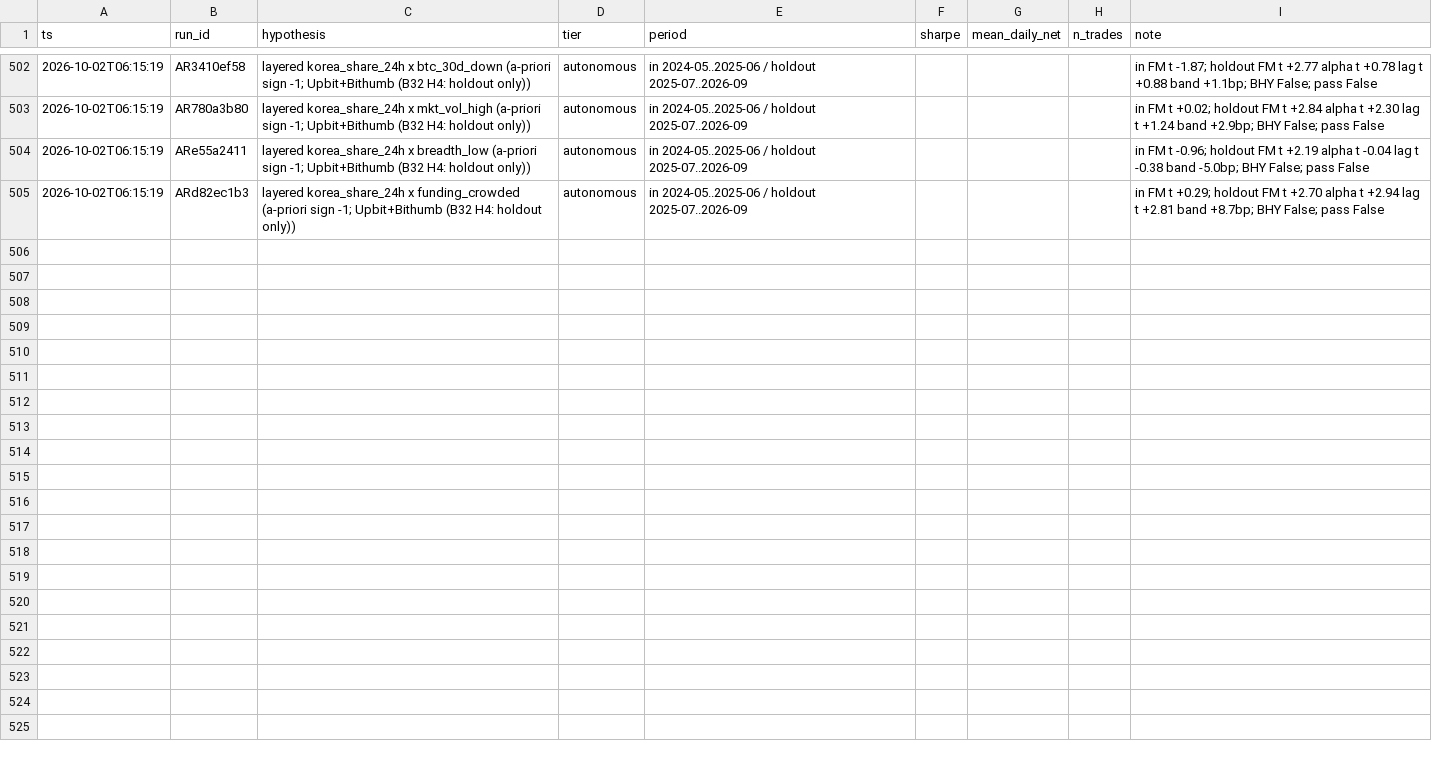
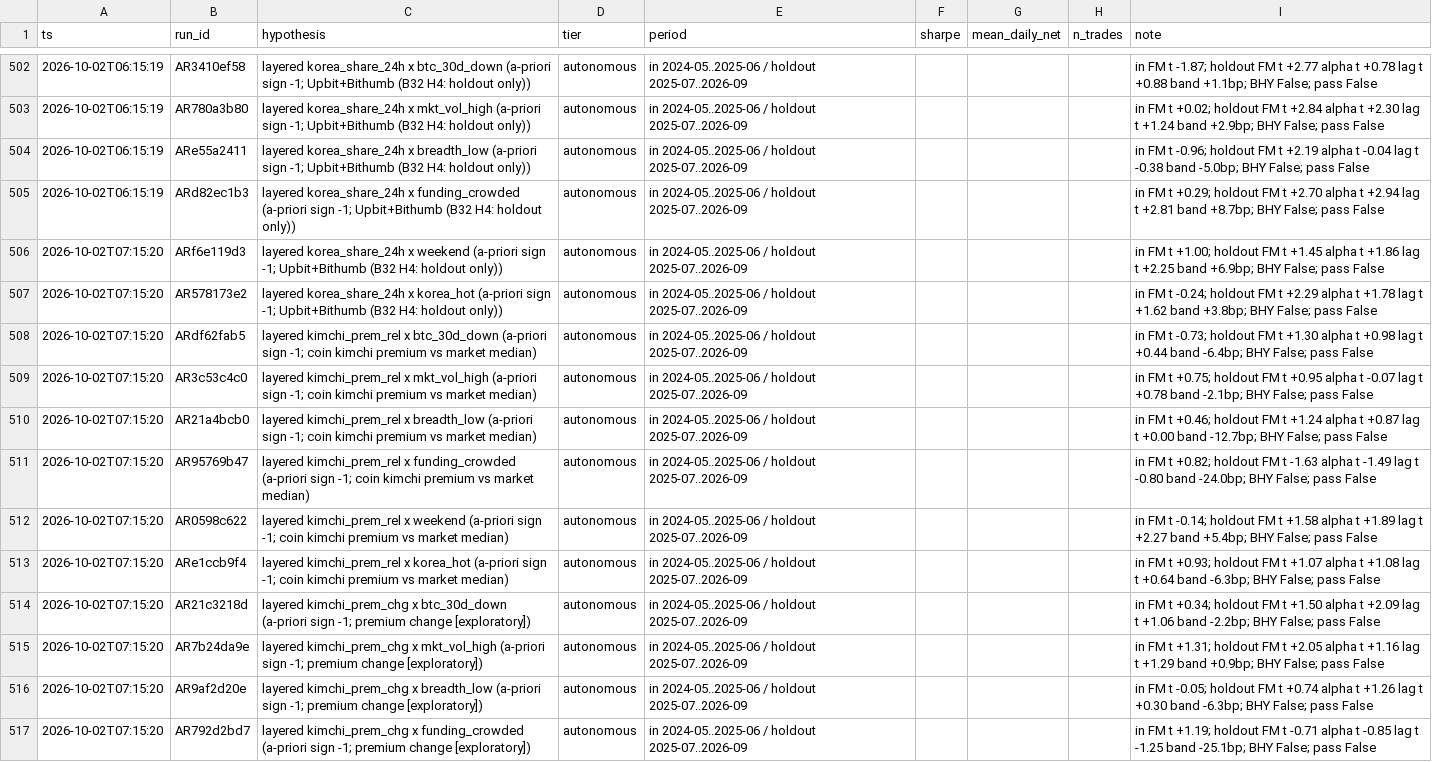
Before and after one commit to TheaWY/AltCoin_Trading, a CSV file: research/trial_ledger.csv, drawn as a sheet; only a part is shown, gaps mark what is left out; the diff names each change by its address in the sheet, - before the commit and + after, or states it on an @@ line.

```diff
--- a/research/trial_ledger.csv
+++ b/research/trial_ledger.csv
+row 506: 2026-10-02T07:15:20 | ARf6e119d3 | layered korea_share_24h x weekend (a-priori sign -1; Upbit+Bithumb (B32 H4: holdout only)) | autonomous | in 2024-05..2025-06 / holdout 2025-07..2026-09 |  |  |  | in FM t +1.00; holdout FM t +1.45 alpha t +1.86 lag t +2.25 band +6.9bp; BHY False; pass False
+row 507: 2026-10-02T07:15:20 | AR578173e2 | layered korea_share_24h x korea_hot (a-priori sign -1; Upbit+Bithumb (B32 H4: holdout only)) | autonomous | in 2024-05..2025-06 / holdout 2025-07..2026-09 |  |  |  | in FM t -0.24; holdout FM t +2.29 alpha t +1.78 lag t +1.62 band +3.8bp; BHY False; pass False
+row 508: 2026-10-02T07:15:20 | ARdf62fab5 | layered kimchi_prem_rel x btc_30d_down (a-priori sign -1; coin kimchi premium vs market median) | autonomous | in 2024-05..2025-06 / holdout 2025-07..2026-09 |  |  |  | in FM t -0.73; holdout FM t +1.30 alpha t +0.98 lag t +0.44 band -6.4bp; BHY False; pass False
+row 509: 2026-10-02T07:15:20 | AR3c53c4c0 | layered kimchi_prem_rel x mkt_vol_high (a-priori sign -1; coin kimchi premium vs market median) | autonomous | in 2024-05..2025-06 / holdout 2025-07..2026-09 |  |  |  | in FM t +0.75; holdout FM t +0.95 alpha t -0.07 lag t +0.78 band -2.1bp; BHY False; pass False
+row 510: 2026-10-02T07:15:20 | AR21a4bcb0 | layered kimchi_prem_rel x breadth_low (a-priori sign -1; coin kimchi premium vs market median) | autonomous | in 2024-05..2025-06 / holdout 2025-07..2026-09 |  |  |  | in FM t +0.46; holdout FM t +1.24 alpha t +0.87 lag t +0.00 band -12.7bp; BHY False; pass False
+row 511: 2026-10-02T07:15:20 | AR95769b47 | layered kimchi_prem_rel x funding_crowded (a-priori sign -1; coin kimchi premium vs market median) | autonomous | in 2024-05..2025-06 / holdout 2025-07..2026-09 |  |  |  | in FM t +0.82; holdout FM t -1.63 alpha t -1.49 lag t -0.80 band -24.0bp; BHY False; pass False
+row 512: 2026-10-02T07:15:20 | AR0598c622 | layered kimchi_prem_rel x weekend (a-priori sign -1; coin kimchi premium vs market median) | autonomous | in 2024-05..2025-06 / holdout 2025-07..2026-09 |  |  |  | in FM t -0.14; holdout FM t +1.58 alpha t +1.89 lag t +2.27 band +5.4bp; BHY False; pass False
+row 513: 2026-10-02T07:15:20 | ARe1ccb9f4 | layered kimchi_prem_rel x korea_hot (a-priori sign -1; coin kimchi premium vs market median) | autonomous | in 2024-05..2025-06 / holdout 2025-07..2026-09 |  |  |  | in FM t +0.93; holdout FM t +1.07 alpha t +1.08 lag t +0.64 band -6.3bp; BHY False; pass False
+row 514: 2026-10-02T07:15:20 | AR21c3218d | layered kimchi_prem_chg x btc_30d_down (a-priori sign -1; premium change [exploratory]) | autonomous | in 2024-05..2025-06 / holdout 2025-07..2026-09 |  |  |  | in FM t +0.34; holdout FM t +1.50 alpha t +2.09 lag t +1.06 band -2.2bp; BHY False; pass False
+row 515: 2026-10-02T07:15:20 | AR7b24da9e | layered kimchi_prem_chg x mkt_vol_high (a-priori sign -1; premium change [exploratory]) | autonomous | in 2024-05..2025-06 / holdout 2025-07..2026-09 |  |  |  | in FM t +1.31; holdout FM t +2.05 alpha t +1.16 lag t +1.29 band +0.9bp; BHY False; pass False
+row 516: 2026-10-02T07:15:20 | AR9af2d20e | layered kimchi_prem_chg x breadth_low (a-priori sign -1; premium change [exploratory]) | autonomous | in 2024-05..2025-06 / holdout 2025-07..2026-09 |  |  |  | in FM t -0.05; holdout FM t +0.74 alpha t +1.26 lag t +0.30 band -6.3bp; BHY False; pass False
+row 517: 2026-10-02T07:15:20 | AR792d2bd7 | layered kimchi_prem_chg x funding_crowded (a-priori sign -1; premium change [exploratory]) | autonomous | in 2024-05..2025-06 / holdout 2025-07..2026-09 |  |  |  | in FM t +1.19; holdout FM t -0.71 alpha t -0.85 lag t -1.25 band -25.1bp; BHY False; pass False
```
Also changed, not shown: 2 other files.
